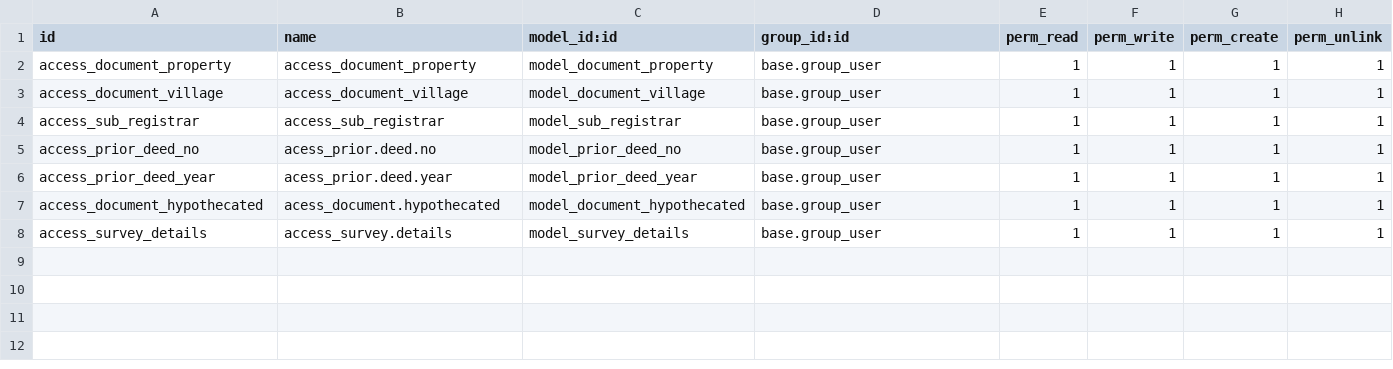
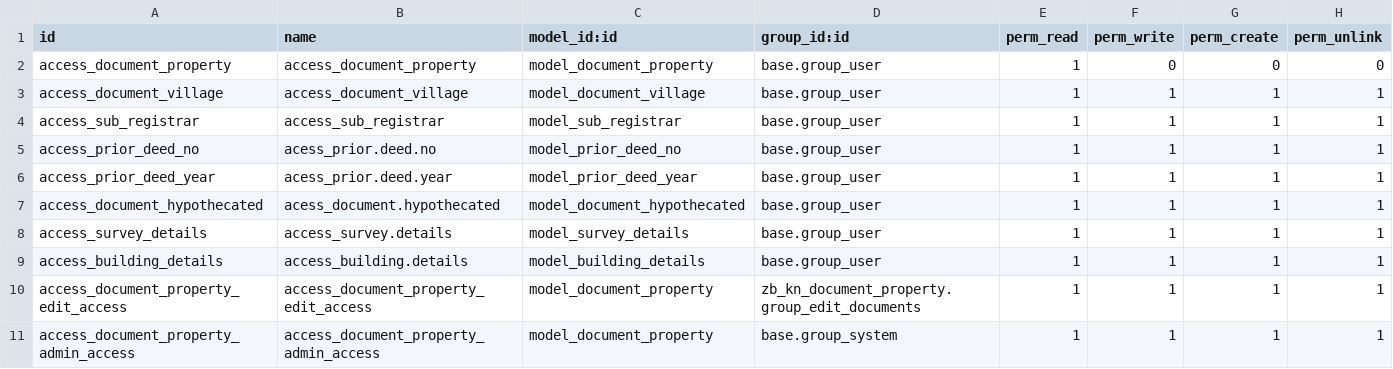
Before and after one commit to jammypants14/lakshmi_surgicals, a CSV file: keerthi_addons/zb_kn_document_property/security/ir.model.access.csv, drawn as a sheet.

```diff
--- a/keerthi_addons/zb_kn_document_property/security/ir.model.access.csv
+++ b/keerthi_addons/zb_kn_document_property/security/ir.model.access.csv
@@ -1,3 +1,3 @@
 id,name,model_id:id,group_id:id,perm_read,perm_write,perm_create,perm_unlink
-access_document_property,access_document_property,model_document_property,base.group_user,1,1,1,1
+access_document_property,access_document_property,model_document_property,base.group_user,1,0,0,0
 access_document_village,access_document_village,model_document_village,base.group_user,1,1,1,1
@@ -8 +8,4 @@ access_document_hypothecated,acess_document.hypothecated,model_document_hypothec
 access_survey_details,access_survey.details,model_survey_details,base.group_user,1,1,1,1
+access_building_details,access_building.details,model_building_details,base.group_user,1,1,1,1
+access_document_property_edit_access,access_document_property_edit_access,model_document_property,zb_kn_document_property.group_edit_documents,1,1,1,1
+access_document_property_admin_access,access_document_property_admin_access,model_document_property,base.group_system,1,1,1,1
```
Also changed, not shown: 13 other files.
